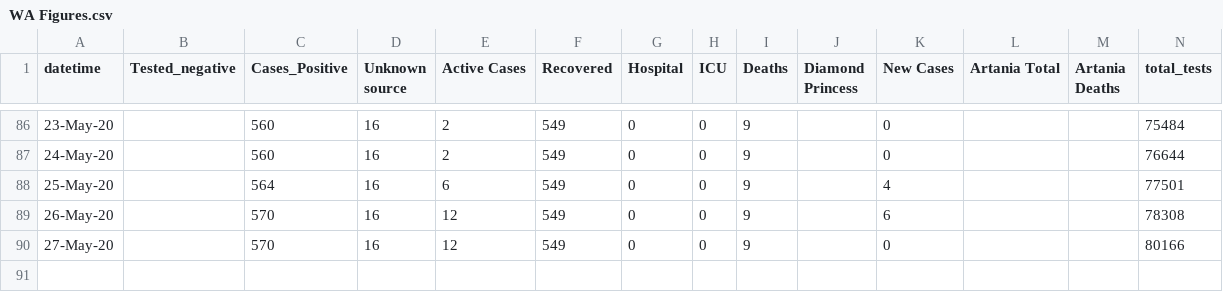
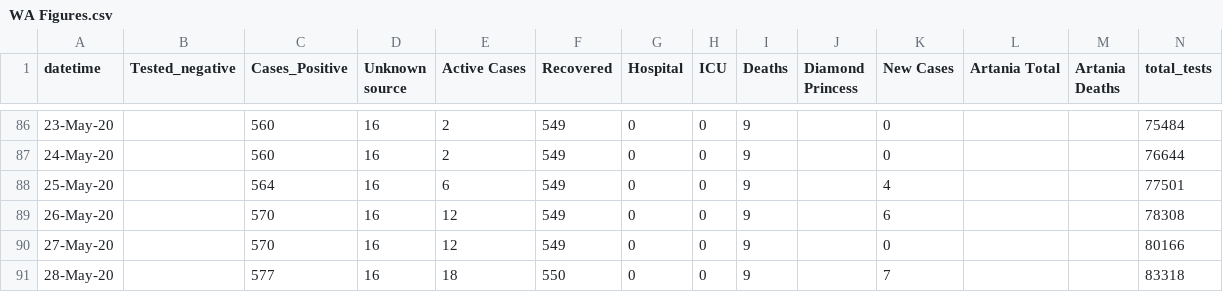
Before and after one commit to rayshell-sudo/covid19, a CSV file: WA Figures.csv, drawn as a sheet; only a part is shown, gaps mark what is left out; the diff names each change by its address in the sheet, - before the commit and + after, or states it on an @@ line.

Commit message:
Update WA Figures.csv

```diff
--- a/WA Figures.csv
+++ b/WA Figures.csv
+row 91: 28-May-20 |  | 577 | 16 | 18 | 550 | 0 | 0 | 9 |  | 7 |  |  | 83318
```
